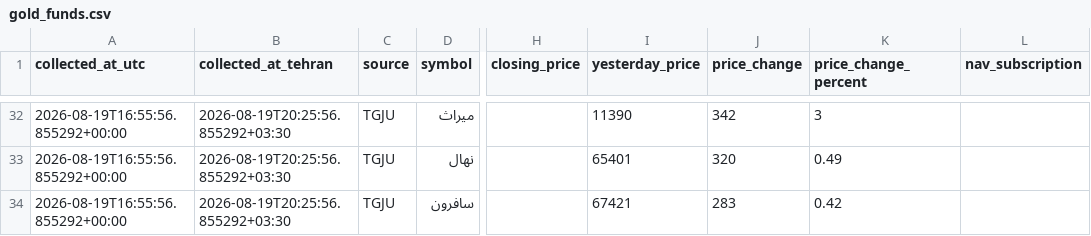
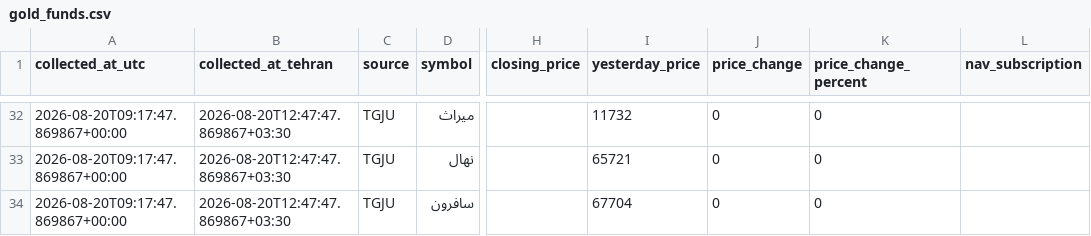
Before and after one commit to mahdi-price-monitor/price-monitor, a CSV file: data/gold_funds.csv, drawn as a sheet; only a part is shown, gaps mark what is left out; the diff covers the shown part only; the diff names each change by its address in the sheet, - before the commit and + after, or states it on an @@ line.

```diff
--- a/data/gold_funds.csv
+++ b/data/gold_funds.csv
-A32:A34 (collected_at_utc): 2026-08-19T16:55:56.855292+00:00
+A32:A34 (collected_at_utc): 2026-08-20T09:17:47.869867+00:00
-B32:B34 (collected_at_tehran): 2026-08-19T20:25:56.855292+03:30
+B32:B34 (collected_at_tehran): 2026-08-20T12:47:47.869867+03:30
-I32 (yesterday_price): 11390
+I32 (yesterday_price): 11732
-J32 (price_change): 342
+J32 (price_change): 0
-K32 (price_change_percent): 3
+K32 (price_change_percent): 0
-I33 (yesterday_price): 65401
+I33 (yesterday_price): 65721
-J33 (price_change): 320
+J33 (price_change): 0
-K33 (price_change_percent): 0.49
+K33 (price_change_percent): 0
-I34 (yesterday_price): 67421
+I34 (yesterday_price): 67704
-J34 (price_change): 283
+J34 (price_change): 0
-K34 (price_change_percent): 0.42
+K34 (price_change_percent): 0
```
Also changed, not shown: 150 edited cells elsewhere in this file, data/gold_funds_history.csv, data/history.csv, 1 other file.
